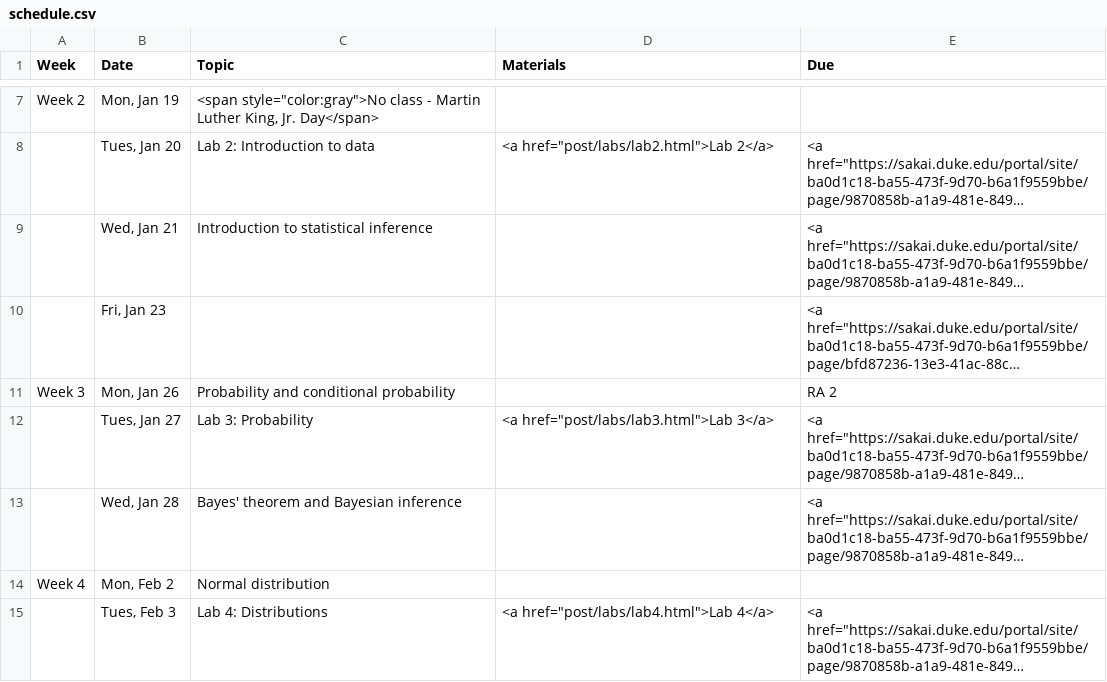
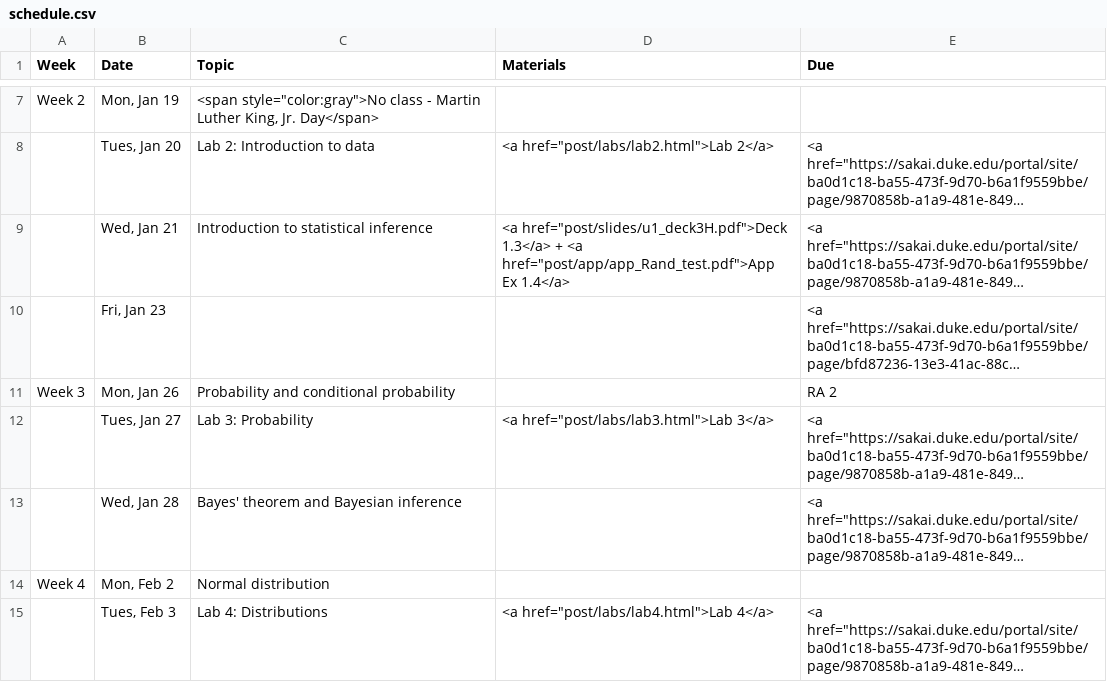
Before and after one commit to mine-cetinkaya-rundel/sta101_sp15, a CSV file: Sta101_S15_web/_csv/schedule.csv, drawn as a sheet; only a part is shown, gaps mark what is left out; long unchanged cells end in …; the diff names each change by its address in the sheet, - before the commit and + after, or states it on an @@ line.

Commit message:
slides for u1deck3 and app ex for that day + post these on website

```diff
--- a/Sta101_S15_web/_csv/schedule.csv
+++ b/Sta101_S15_web/_csv/schedule.csv
-D9 (Materials): (empty)
+D9 (Materials): <a href="post/slides/u1_deck3H.pdf">Deck 1.3</a> + <a href="post/app/app_Rand_test.pdf">App Ex 1.4</a>
```
Also changed, not shown: 28 other files.
